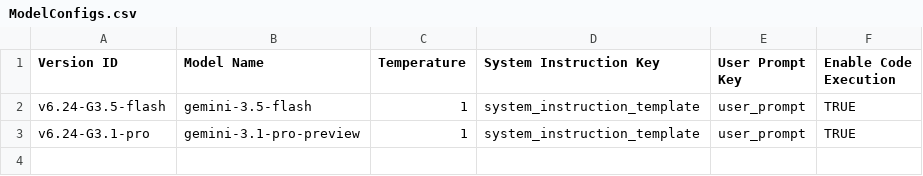
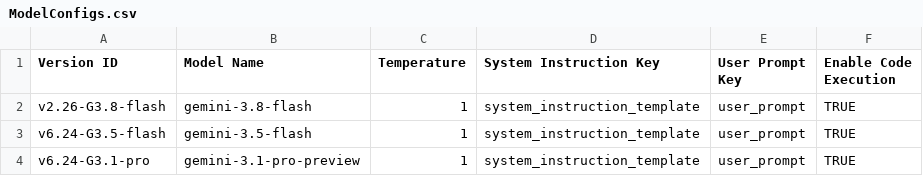
Before and after one commit to google-sustainability/gemini-visual-waste-audit, a CSV file: config_template/ModelConfigs.csv, drawn as a sheet.

```diff
--- a/config_template/ModelConfigs.csv
+++ b/config_template/ModelConfigs.csv
@@ -1,2 +1,3 @@
 Version ID,Model Name,Temperature,System Instruction Key,User Prompt Key,Enable Code Execution
+v2.26-G3.8-flash,gemini-3.8-flash,1,system_instruction_template,user_prompt,TRUE
 v6.24-G3.5-flash,gemini-3.5-flash,1,system_instruction_template,user_prompt,TRUE
```
Also changed, not shown: 1 other file.
